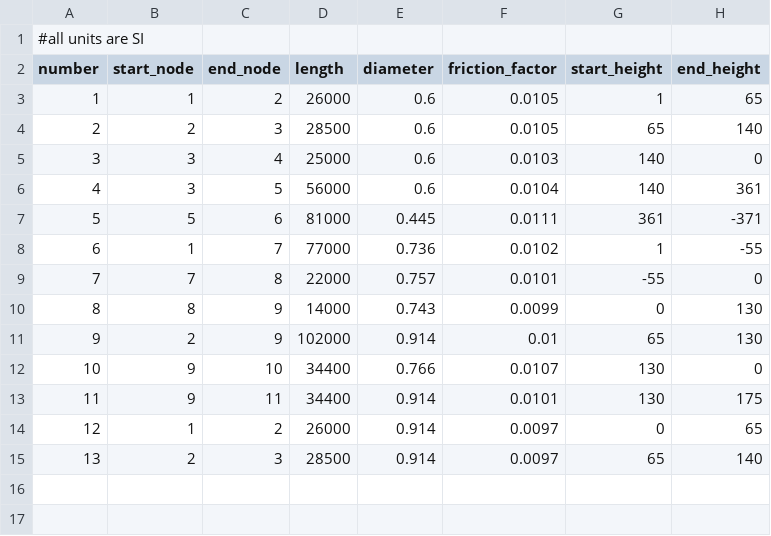
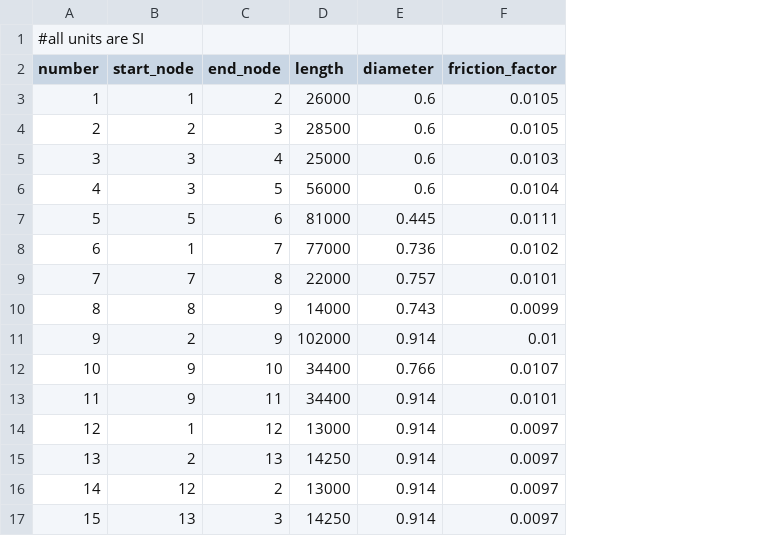
Before and after one commit to laurentpagnier/GasNetModel.jl, a CSV file: data/network_data/pipes.csv, drawn as a sheet; removed rows and columns are numbered as before the commit, all else as after; the diff names each change by its address in the sheet, - before the commit and + after, or states it on an @@ line.

```diff
--- a/data/network_data/pipes.csv
+++ b/data/network_data/pipes.csv
-column G (start_height), rows 3-15: 1 | 65 | 140 | 140 | 361 | 1 | -55 | 0 | 65 | 130 | 130 | 0 | 65
-column H (end_height), rows 3-15: 65 | 140 | 0 | 361 | -371 | -55 | 0 | 130 | 130 | 0 | 175 | 65 | 140
-C14 (end_node): 2
+C14 (end_node): 12
-D14 (length): 26000
+D14 (length): 13000
-C15 (end_node): 3
+C15 (end_node): 13
-D15 (length): 28500
+D15 (length): 14250
+row 16: 14 | 12 | 2 | 13000 | 0.914 | 0.0097
+row 17: 15 | 13 | 3 | 14250 | 0.914 | 0.0097
```
Also changed, not shown: data/network_data/nodes.csv.
